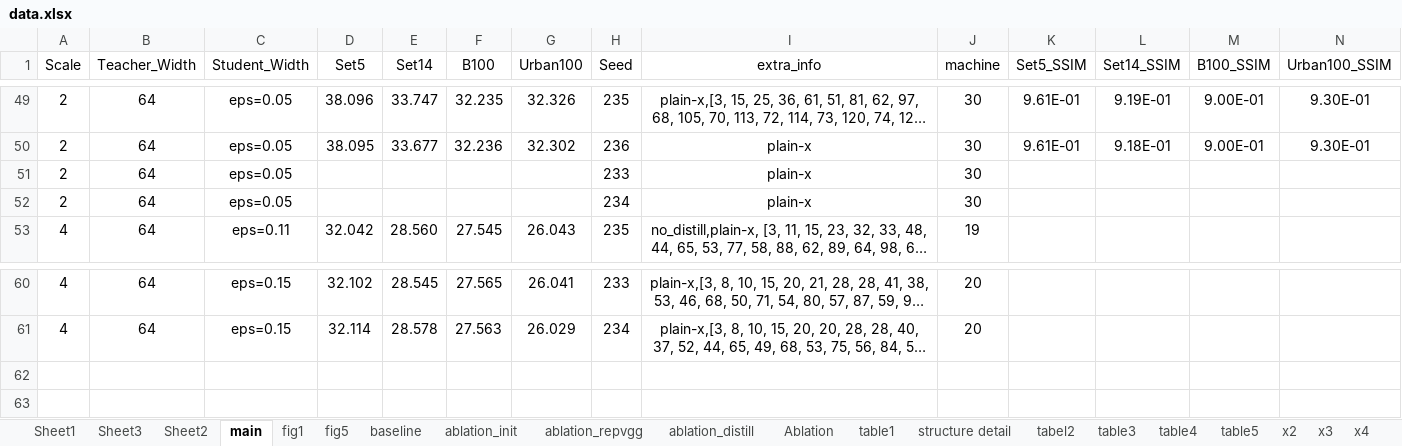
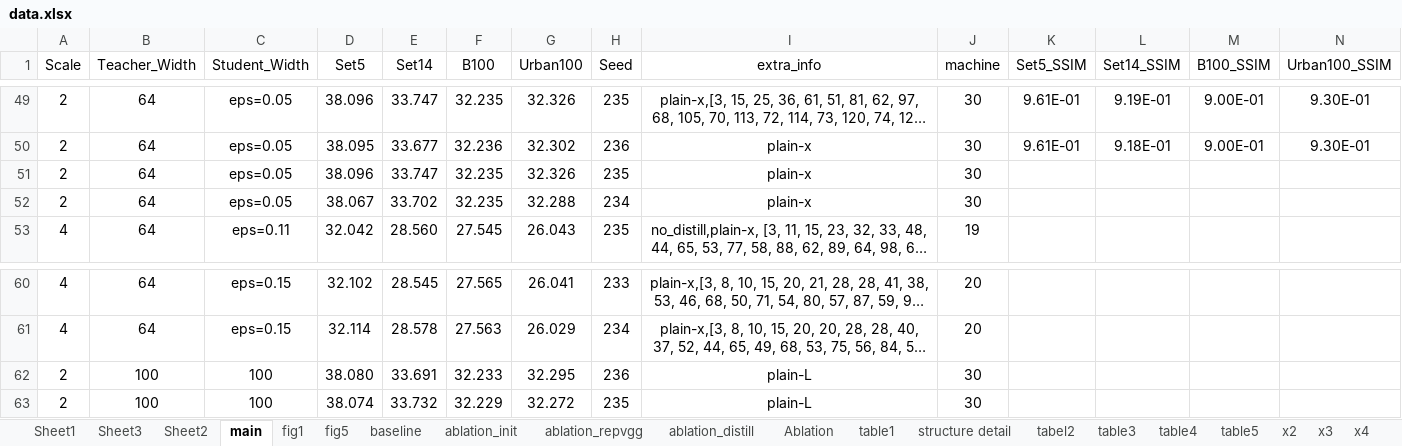
Before and after one commit to wukailu/EDSR-PyTorch, an Excel workbook: experiment/data.xlsx, sheet main, drawn as a sheet; only a part is shown, gaps mark what is left out; long unchanged cells end in …; values as stored, in another font and other column widths than the file's, no borders; the diff names each change by its address in the sheet, - before the commit and + after, or states it on an @@ line.

```diff
--- a/experiment/data.xlsx (sheet main)
+++ b/experiment/data.xlsx (sheet main)
-D51 (Set5): (empty)
+D51 (Set5): 38.096
-E51 (Set14): (empty)
+E51 (Set14): 33.747
-F51:F52 (B100): (empty)
+F51:F52 (B100): 32.235
-G51 (Urban100): (empty)
+G51 (Urban100): 32.326
-H51 (Seed): 233
+H51 (Seed): 235
-D52 (Set5): (empty)
+D52 (Set5): 38.067
-E52 (Set14): (empty)
+E52 (Set14): 33.702
-G52 (Urban100): (empty)
+G52 (Urban100): 32.288
+row 62: 2 | 100 | 100 | 38.080 | 33.691 | 32.233 | 32.295 | 236 | plain-L | 30
+row 63: 2 | 100 | 100 | 38.074 | 33.732 | 32.229 | 32.272 | 235 | plain-L | 30
```
Also changed, not shown: sheet table1, sheet Sheet2, charts or pictures, 40 other files.
